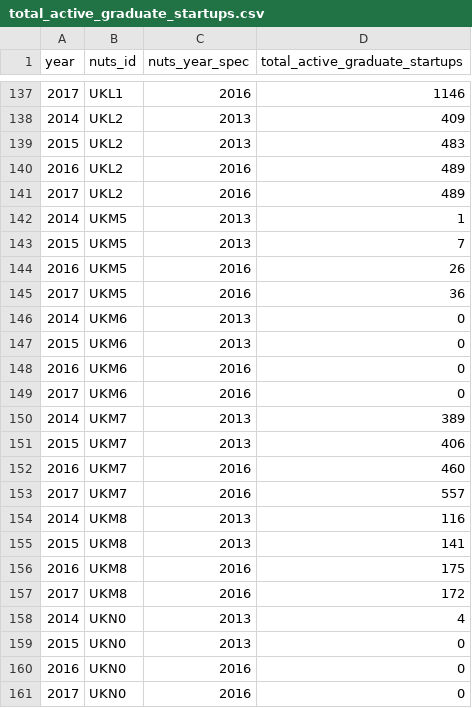
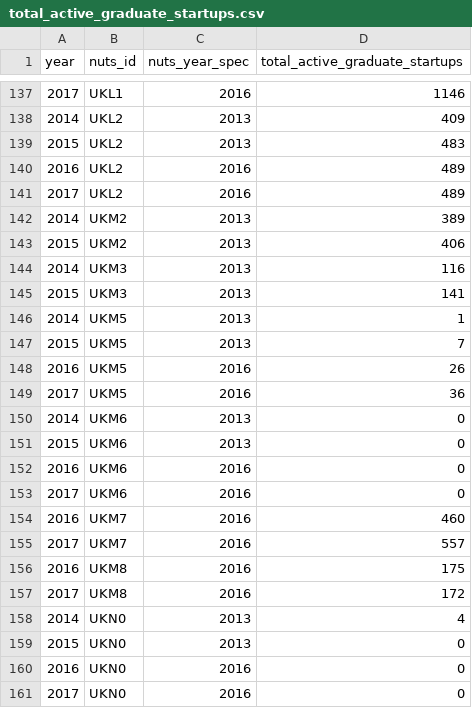
Before and after one commit to nestauk/beis-indicators, a CSV file: ui/static/data/total_active_graduate_startups.csv, drawn as a sheet; only a part is shown, gaps mark what is left out; removed rows and columns are numbered as before the commit, all else as after; the diff names each change by its address in the sheet, - before the commit and + after, or states it on an @@ line.

```diff
--- a/ui/static/data/total_active_graduate_startups.csv
+++ b/ui/static/data/total_active_graduate_startups.csv
+row 142: 2014 | UKM2 | 2013 | 389
+row 143: 2015 | UKM2 | 2013 | 406
+row 144: 2014 | UKM3 | 2013 | 116
+row 145: 2015 | UKM3 | 2013 | 141
-row 150: 2014 | UKM7 | 2013 | 389
-row 151: 2015 | UKM7 | 2013 | 406
-row 154: 2014 | UKM8 | 2013 | 116
-row 155: 2015 | UKM8 | 2013 | 141
```
Also changed, not shown: ui/static/data/broadband_download_speed_data.nuts2.csv, ui/static/data/gbp_investment_per_active_spinoff.csv, 13 other files.
